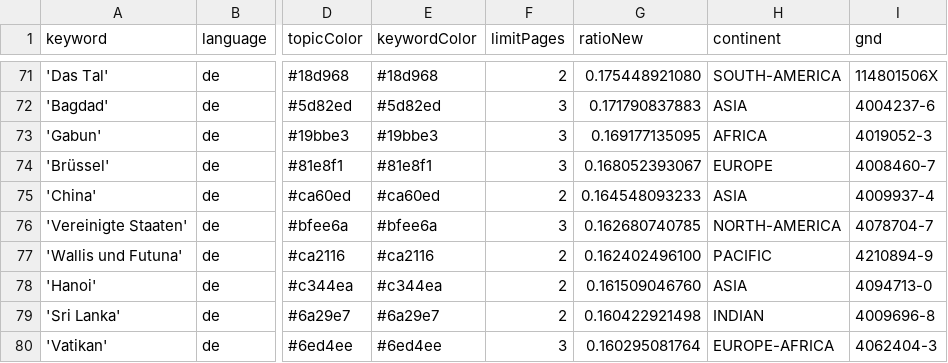
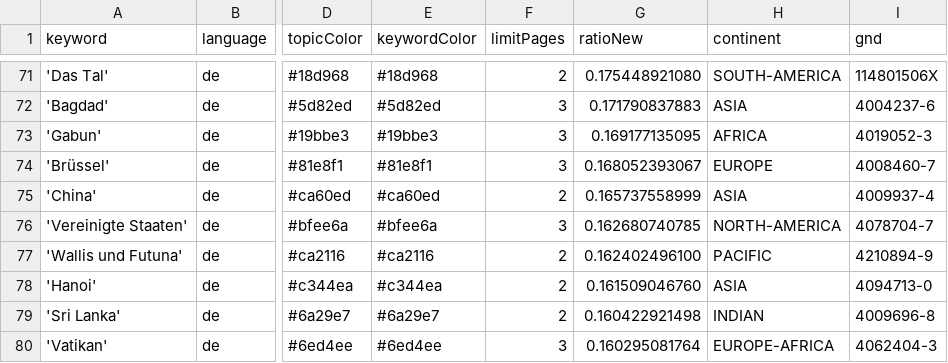
Before and after one commit to mizilett-news/ortsFluesterer, a CSV file: keywords.csv, drawn as a sheet; only a part is shown, gaps mark what is left out; the diff covers the shown part only; the diff names each change by its address in the sheet, - before the commit and + after, or states it on an @@ line.

```diff
--- a/keywords.csv
+++ b/keywords.csv
-G75 (ratioNew): 0.164548093233
+G75 (ratioNew): 0.165737558999
```
Also changed, not shown: 3 added rows, 3 removed rows and 2 edited cells elsewhere in this file, 1 other file.
